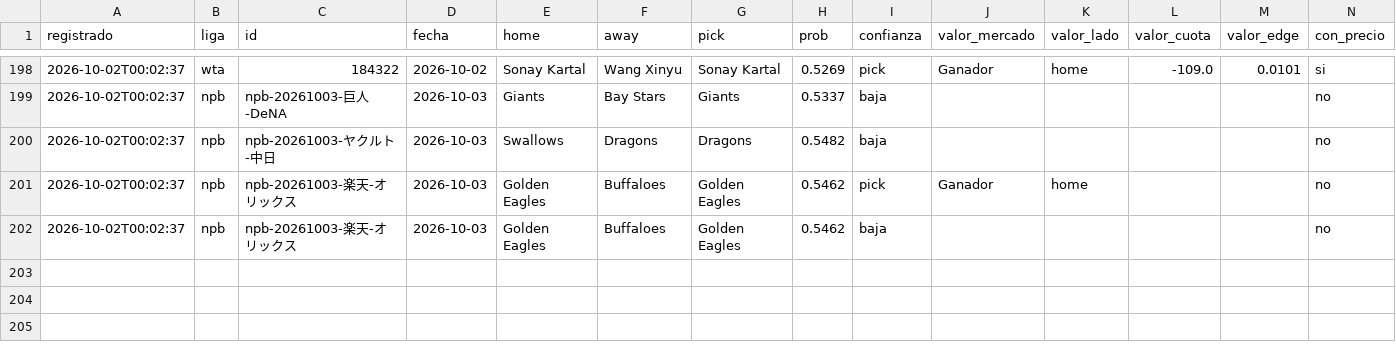
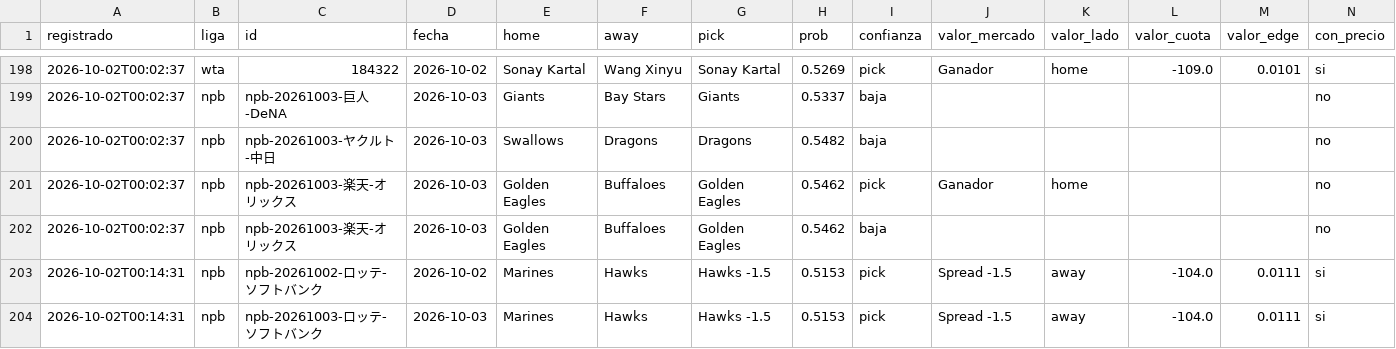
Before and after one commit to tenisman12/edgeline, a CSV file: salida/historial_picks.csv, drawn as a sheet; only a part is shown, gaps mark what is left out; rows hold the shown columns only; the diff names each change by its address in the sheet, - before the commit and + after, or states it on an @@ line.

```diff
--- a/salida/historial_picks.csv
+++ b/salida/historial_picks.csv
+row 203: 2026-10-02T00:14:31 | npb | npb-20261002-ロッテ-ソフトバンク | 2026-10-02 | Marines | Hawks | Hawks -1.5 | 0.5153 | pick | Spread -1.5 | away | -104.0 | 0.0111 | si
+row 204: 2026-10-02T00:14:31 | npb | npb-20261003-ロッテ-ソフトバンク | 2026-10-03 | Marines | Hawks | Hawks -1.5 | 0.5153 | pick | Spread -1.5 | away | -104.0 | 0.0111 | si
```
Also changed, not shown: salida/historial_calificado.csv, salida/historial_predicciones_calificado.csv, 8 other files.
